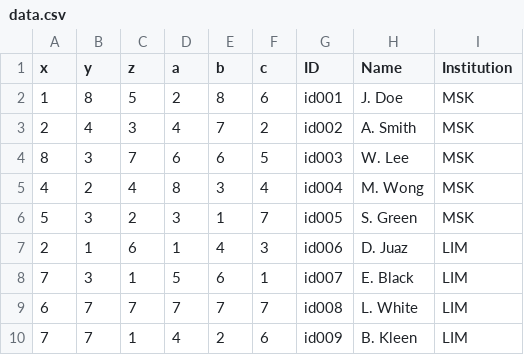
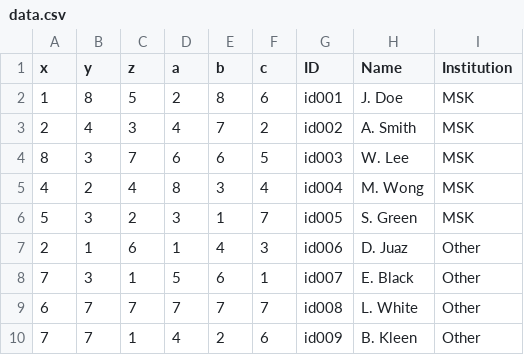
Before and after one commit to cgewanter/Data-Visualization-Scatter-Plot, a CSV file: data.csv, drawn as a sheet.

```diff
--- a/data.csv
+++ b/data.csv
@@ -6,5 +6,5 @@ x,y,z,a,b,c,ID,Name,Institution
 5,3,2,3,1,7,id005,S. Green,MSK
-2,1,6,1,4,3,id006,D. Juaz,LIM
-7,3,1,5,6,1,id007,E. Black,LIM
-6,7,7,7,7,7,id008,L.  White,LIM
-7,7,1,4,2,6,id009,B. Kleen,LIM
+2,1,6,1,4,3,id006,D. Juaz,Other
+7,3,1,5,6,1,id007,E. Black,Other
+6,7,7,7,7,7,id008,L.  White,Other
+7,7,1,4,2,6,id009,B. Kleen,Other
```
Also changed, not shown: 1 other file.
